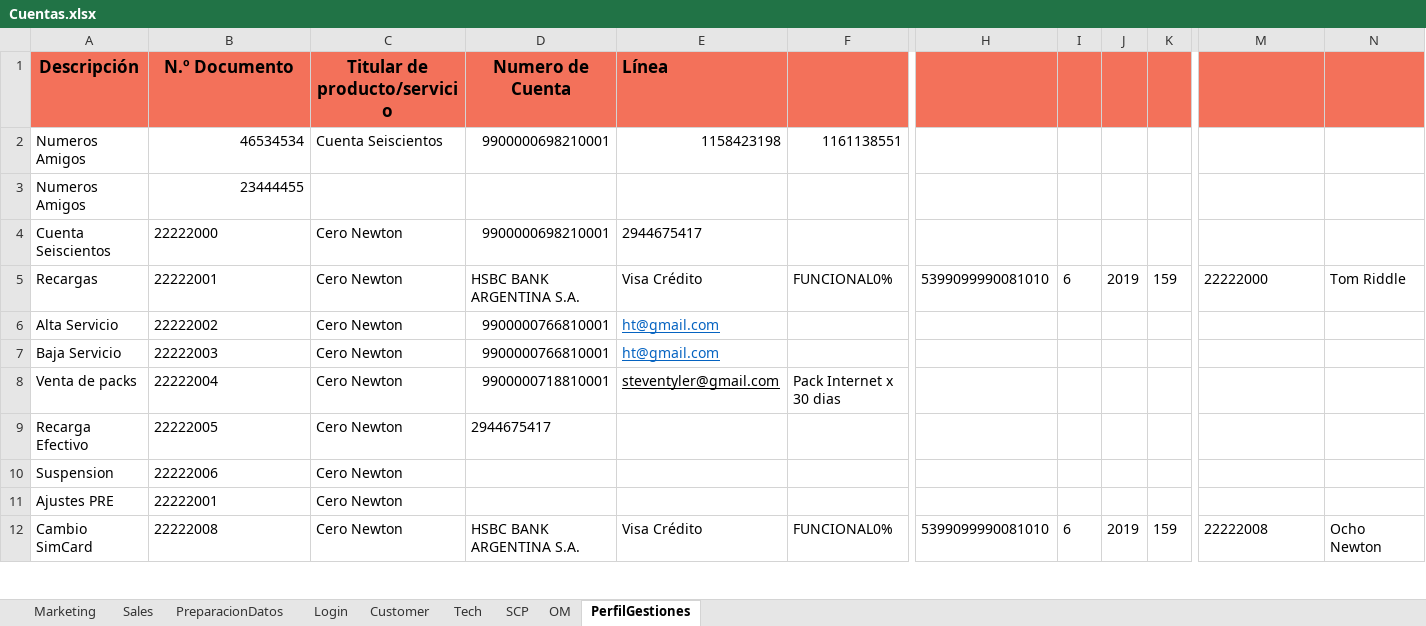
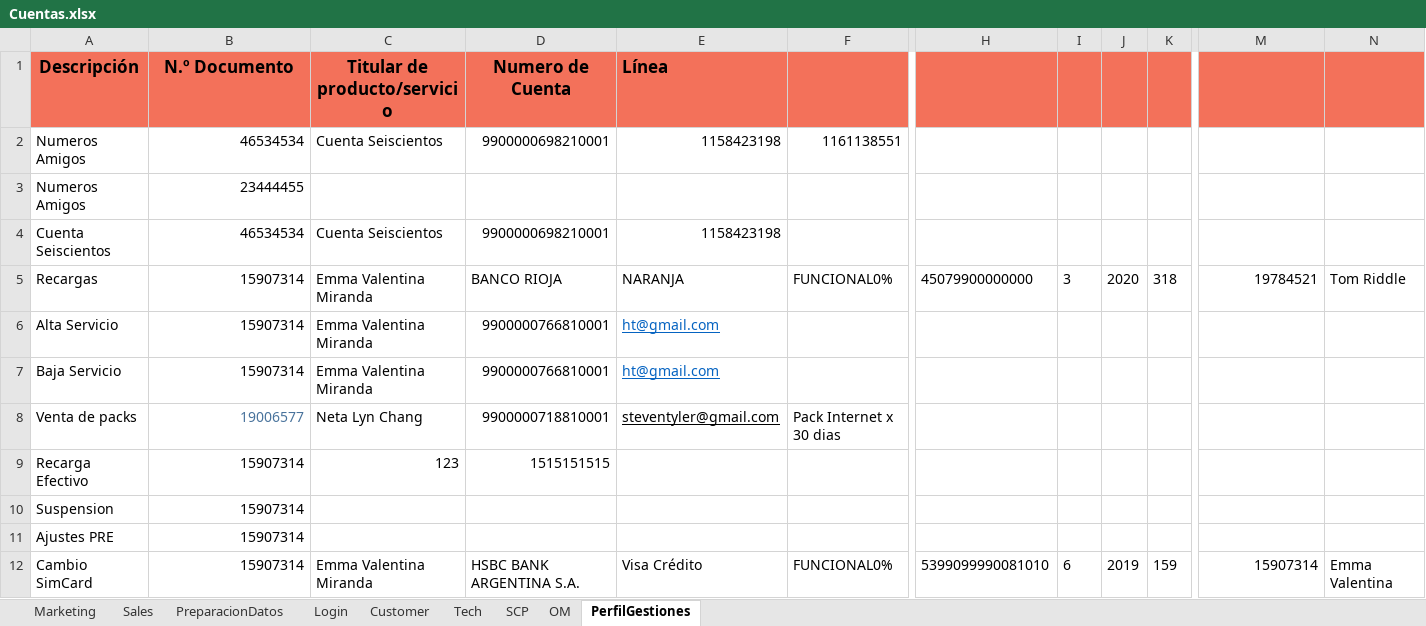
Before and after one commit to FlorangelRC/TelecomProyectoFAN, an Excel workbook: Cuentas.xlsx, sheet PerfilGestiones, drawn as a sheet; only a part is shown, gaps mark what is left out; values as stored, in another font and other column widths than the file's, no borders; removed rows and columns are numbered as before the commit, all else as after; rows hold the shown columns only; the diff covers the shown part only; the diff names each change by its address in the sheet, - before the commit and + after, or states it on an @@ line.

Commit message:
Act dataProvider y Cuentas

```diff
--- a/Cuentas.xlsx (sheet PerfilGestiones)
+++ b/Cuentas.xlsx (sheet PerfilGestiones)
-B4 (N.º Documento): 22222000
+B4 (N.º Documento): 46534534
-C4 (Titular de producto/servicio): Cero Newton
+C4 (Titular de producto/servicio): Cuenta Seiscientos
-E4 (Línea): 2944675417
+E4 (Línea): 1158423198
-B5 (N.º Documento): 22222001
+B5 (N.º Documento): 15907314
-B5:B7 alignment: left
+B5:B7 alignment: right
-C5:C7 (Titular de producto/servicio): Cero Newton
+C5:C7 (Titular de producto/servicio): Emma Valentina Miranda
-D5 (Numero de Cuenta): HSBC BANK ARGENTINA S.A.
+D5 (Numero de Cuenta): BANCO RIOJA
-E5 (Línea): Visa Crédito
+E5 (Línea): NARANJA
-H5: 5399099990081010
+H5: 45079900000000
-I5: 6
+I5: 3
-J5: 2019
+J5: 2020
-K5: 159
+K5: 318
-M5: 22222000
+M5: 19784521
-B6 (N.º Documento): 22222002
+B6 (N.º Documento): 15907314
-B7 (N.º Documento): 22222003
+B7 (N.º Documento): 15907314
-B8 (N.º Documento): 22222004
+B8 (N.º Documento): 19006577
-B8 text colour: black
+B8 text colour: #49739C
-C8 (Titular de producto/servicio): Cero Newton
+C8 (Titular de producto/servicio): Neta Lyn Chang
-row 9: Recarga Efectivo | 22222005 | Cero Newton | 2944675417
+row 9: Recarga Efectivo | 15907314 | 123 | 1515151515
-B10 (N.º Documento): 22222006
+B10 (N.º Documento): 15907314
-B10:B12 alignment: left
+B10:B12 alignment: right
-C10:C11 (Titular de producto/servicio): Cero Newton
+C10:C11 (Titular de producto/servicio): (empty)
-B11 (N.º Documento): 22222001
+B11 (N.º Documento): 15907314
-B12 (N.º Documento): 22222008
+B12 (N.º Documento): 15907314
-C12 (Titular de producto/servicio): Cero Newton
+C12 (Titular de producto/servicio): Emma Valentina Miranda
-M12: 22222008
+M12: 15907314
-M12 alignment: left
+M12 alignment: right
-N12: Ocho Newton
+N12: Emma Valentina
```
Also changed, not shown: 4 added rows, 6 edited cells and cell formats elsewhere in this sheet, sheet PreparacionDatos, sheet Sales, 5 other files.
